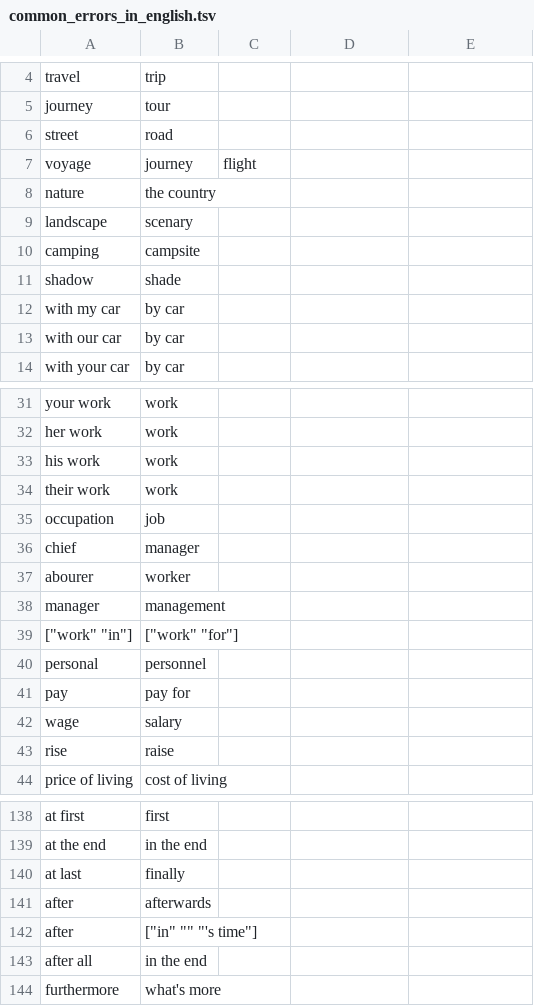
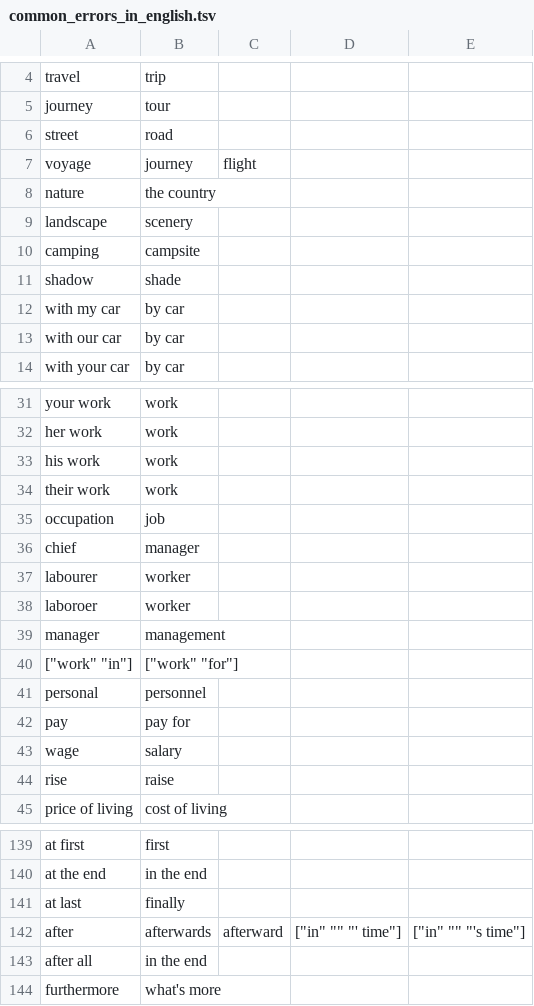
Before and after one commit to saladoperation/spike-kubernetes, a TSV file: resources/confusions/directed/common_errors_in_english.tsv, drawn as a sheet; only a part is shown, gaps mark what is left out.

Commit message:
Update common_errors_in_english

```diff
--- a/resources/confusions/directed/common_errors_in_english.tsv
+++ b/resources/confusions/directed/common_errors_in_english.tsv
@@ -8,3 +8,3 @@ voyage	journey	flight
 nature	the country
-landscape	scenary
+landscape	scenery
 camping	campsite
@@ -36,3 +36,4 @@ occupation	job
 chief	manager
-abourer	worker
+labourer	worker
+laboroer	worker
 manager	management
@@ -140,4 +141,3 @@ at the end	in the end
 at last	finally
-after	afterwards
-after	["in" "" "'s time"]
+after	afterwards	afterward	["in" "" "' time"]	["in" "" "'s time"]
 after all	in the end
```
